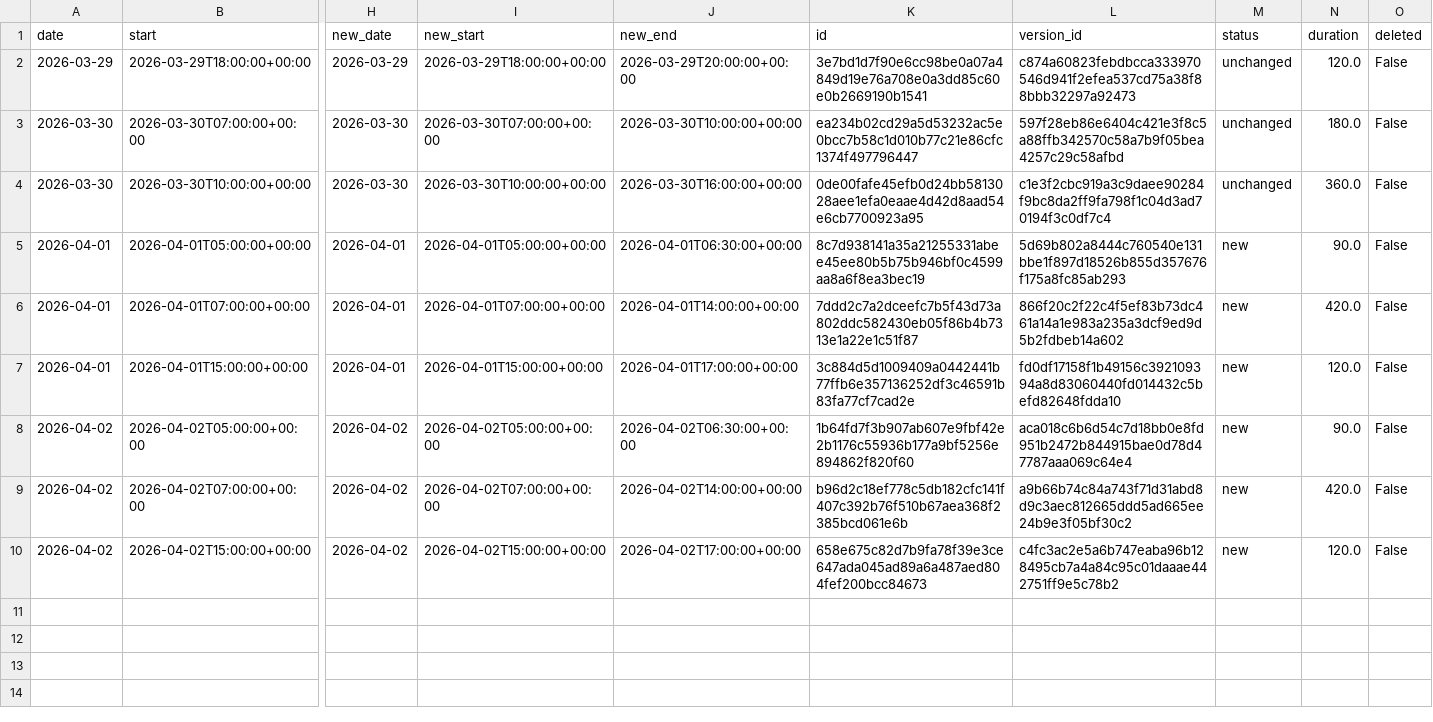
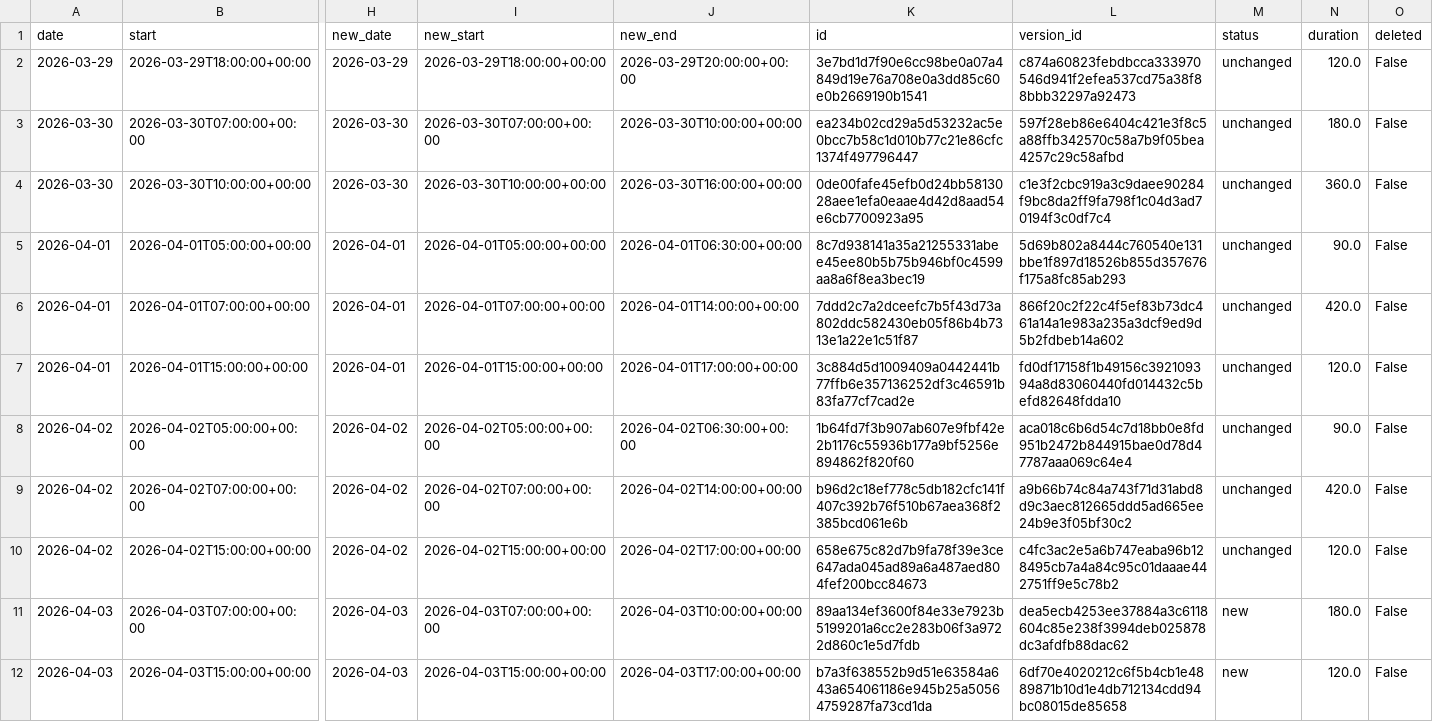
Before and after one commit to hajkuron/notion-githubchart, a CSV file: data/prepared_data_for_supabase.csv, drawn as a sheet; only a part is shown, gaps mark what is left out; rows hold the shown columns only; the diff names each change by its address in the sheet, - before the commit and + after, or states it on an @@ line.

```diff
--- a/data/prepared_data_for_supabase.csv
+++ b/data/prepared_data_for_supabase.csv
-M5:M10 (status): new
+M5:M10 (status): unchanged
+row 11: 2026-04-03 | 2026-04-03T07:00:00+00:00 | 2026-04-03 | 2026-04-03T07:00:00+00:00 | 2026-04-03T10:00:00+00:00 | 89aa134ef3600f84e33e7923b5199201a6cc2e283b06f3a9722d860c1e5d7fdb | dea5ecb4253ee37884a3c6118604c85e238f3994deb025878dc3afdfb88dac62 | new | 180.0 | False
+row 12: 2026-04-03 | 2026-04-03T15:00:00+00:00 | 2026-04-03 | 2026-04-03T15:00:00+00:00 | 2026-04-03T17:00:00+00:00 | b7a3f638552b9d51e63584a643a654061186e945b25a50564759287fa73cd1da | 6df70e4020212c6f5b4cb1e4889871b10d1e4db712134cdd94bc08015de85658 | new | 120.0 | False
```
Also changed, not shown: 4 other files.
